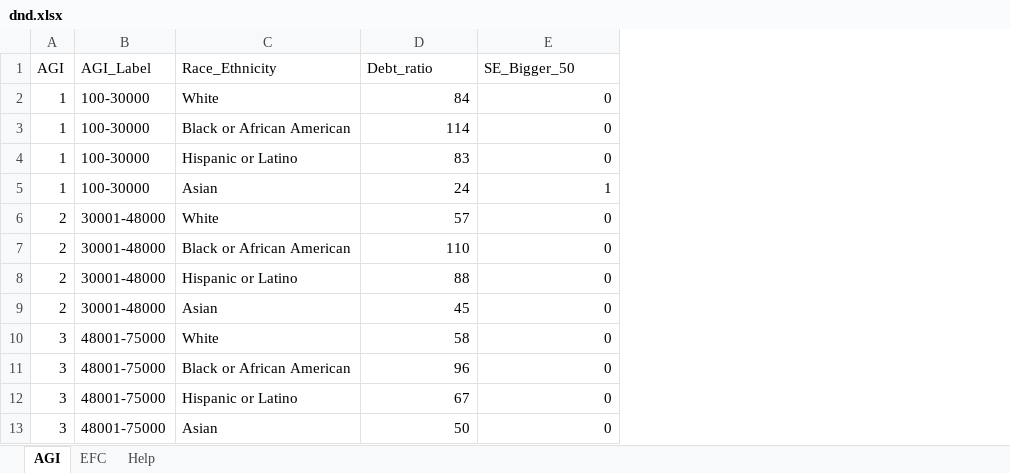
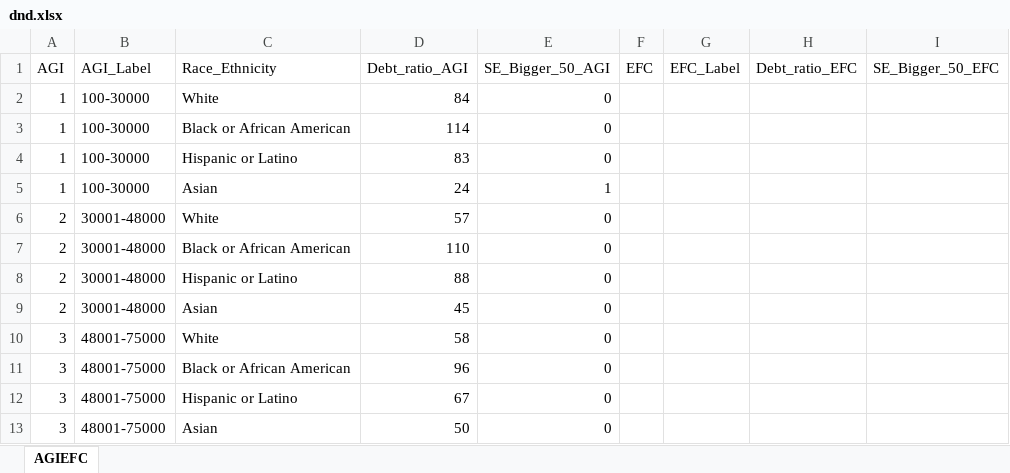
Before and after one commit to jcolond/dnd, an Excel workbook: dnd.xlsx, sheet AGIEFC, drawn as a sheet; only a part is shown; values as stored, in another font and other column widths than the file's, no borders; the diff covers the shown part only; the diff names each change by its address in the sheet, - before the commit and + after, or states it on an @@ line.

Commit message:
updated sheet

```diff
--- a/dnd.xlsx (sheet AGIEFC)
+++ b/dnd.xlsx (sheet AGIEFC)
-sheet tab: AGI
+sheet tab: AGIEFC
-sheet tab: EFC
-sheet tab: Help
+column F (EFC), empty
+column G (EFC_Label), empty
+column H (Debt_ratio_EFC), empty
+column I (SE_Bigger_50_EFC), empty
-D1: Debt_ratio
+D1: Debt_ratio_AGI
-E1: SE_Bigger_50
+E1: SE_Bigger_50_AGI
```
Also changed, not shown: 20 added rows elsewhere in this sheet, 1 other file.
